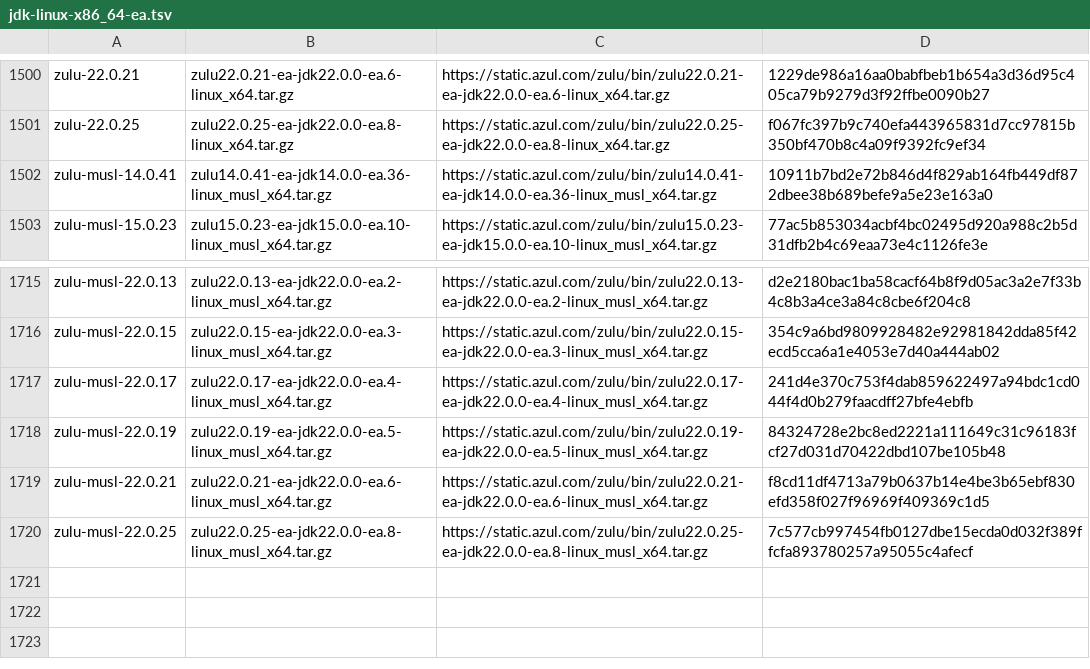
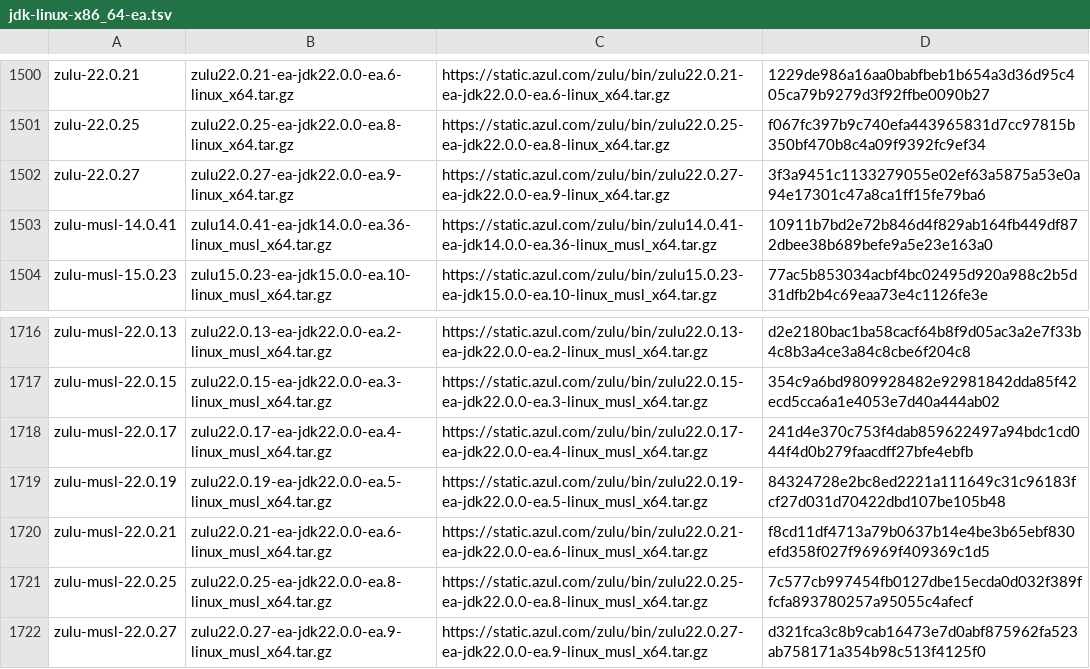
Before and after one commit to mise-plugins/rtx-java, a TSV file: data/jdk-linux-x86_64-ea.tsv, drawn as a sheet; only a part is shown, gaps mark what is left out; the diff names each change by its address in the sheet, - before the commit and + after, or states it on an @@ line.

Commit message:
Update Java release data

```diff
--- a/data/jdk-linux-x86_64-ea.tsv
+++ b/data/jdk-linux-x86_64-ea.tsv
+row 1502: zulu-22.0.27 | zulu22.0.27-ea-jdk22.0.0-ea.9-linux_x64.tar.gz | https://static.azul.com/zulu/bin/zulu22.0.27-ea-jdk22.0.0-ea.9-linux_x64.tar.gz | 3f3a9451c1133279055e02ef63a5875a53e0a94e17301c47a8ca1ff15fe79ba6
+row 1722: zulu-musl-22.0.27 | zulu22.0.27-ea-jdk22.0.0-ea.9-linux_musl_x64.tar.gz | https://static.azul.com/zulu/bin/zulu22.0.27-ea-jdk22.0.0-ea.9-linux_musl_x64.tar.gz | d321fca3c8b9cab16473e7d0abf875962fa523ab758171a354b98c513f4125f0
```
Also changed, not shown: data/jdk-linux-aarch64-all.tsv, data/jdk-linux-aarch64-ea.tsv, 9 other files.
